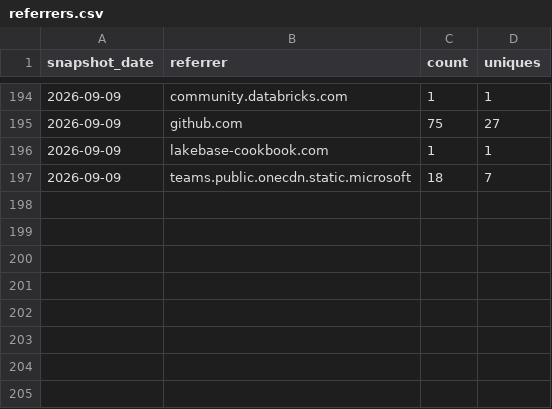
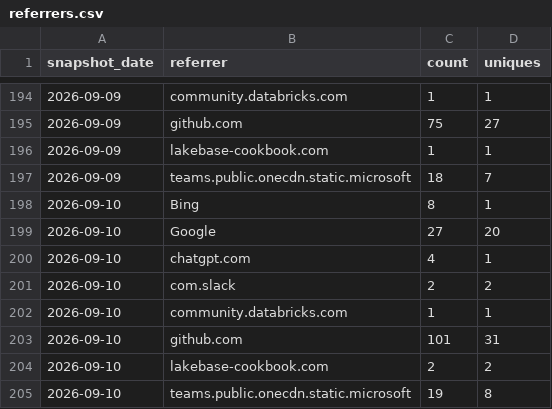
Before and after one commit to databricks-solutions/consort, a CSV file: traffic/referrers.csv, drawn as a sheet; only a part is shown, gaps mark what is left out; the diff names each change by its address in the sheet, - before the commit and + after, or states it on an @@ line.

Commit message:
chore(traffic): record daily clones, views, referrers, paths, repo stats

```diff
--- a/traffic/referrers.csv
+++ b/traffic/referrers.csv
+row 198: 2026-09-10 | Bing | 8 | 1
+row 199: 2026-09-10 | Google | 27 | 20
+row 200: 2026-09-10 | chatgpt.com | 4 | 1
+row 201: 2026-09-10 | com.slack | 2 | 2
+row 202: 2026-09-10 | community.databricks.com | 1 | 1
+row 203: 2026-09-10 | github.com | 101 | 31
+row 204: 2026-09-10 | lakebase-cookbook.com | 2 | 2
+row 205: 2026-09-10 | teams.public.onecdn.static.microsoft | 19 | 8
```
Also changed, not shown: traffic/clones.csv, traffic/paths.csv, 2 other files.
